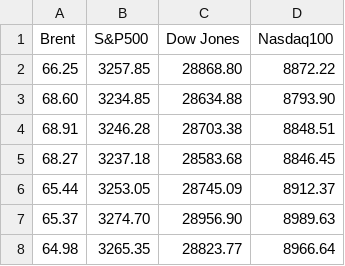
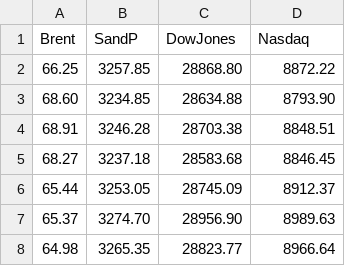
Before and after one commit to nattiyaaaa/crudeoil, a CSV file: B-D.csv, drawn as a sheet; only a part is shown.

Commit message:
Update B-D.csv

```diff
--- a/B-D.csv
+++ b/B-D.csv
@@ -1,2 +1,2 @@
-Brent,S&P500,Dow Jones,Nasdaq100
+Brent,SandP,DowJones,Nasdaq
 66.25,3257.85,28868.80,8872.22
```
